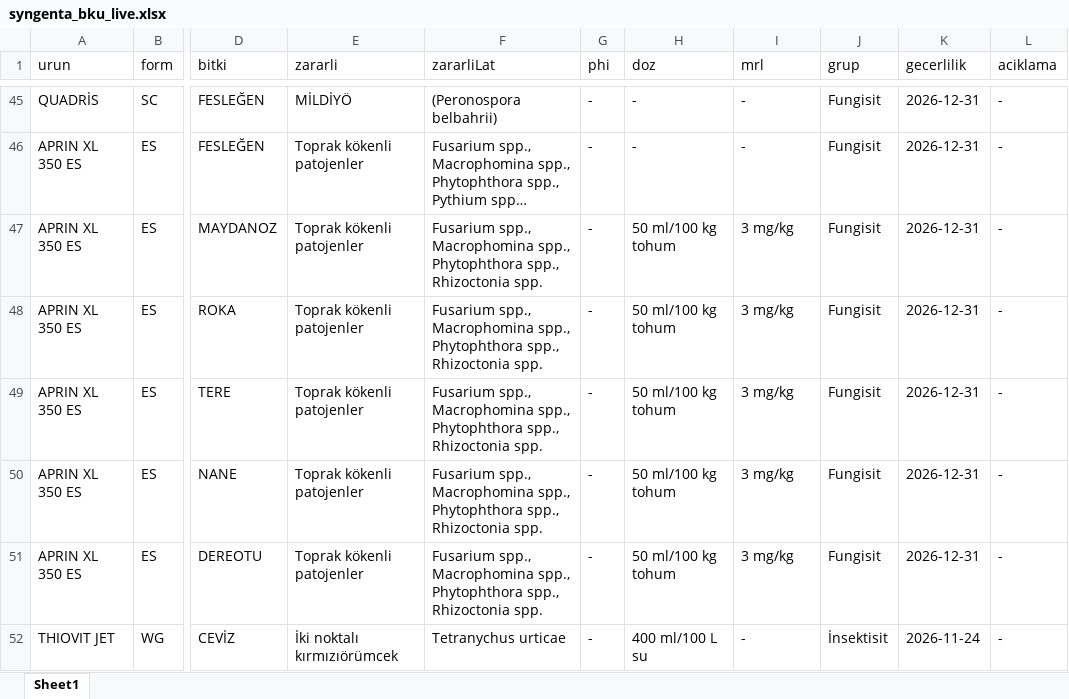
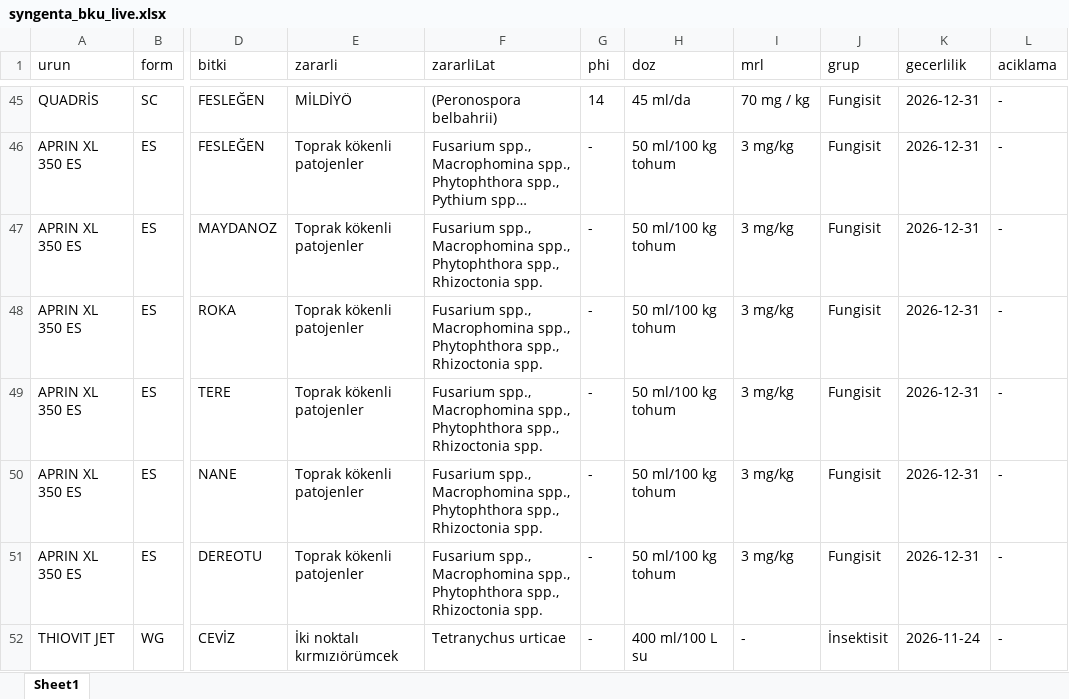
Before and after one commit to koselerkubra-bot/gecicitavsiye, an Excel workbook: syngenta_bku_live.xlsx, sheet Sheet1, drawn as a sheet; only a part is shown, gaps mark what is left out; long unchanged cells end in …; values as stored, in another font and other column widths than the file's, no borders; the diff covers the shown part only; the diff names each change by its address in the sheet, - before the commit and + after, or states it on an @@ line.

```diff
--- a/syngenta_bku_live.xlsx (sheet Sheet1)
+++ b/syngenta_bku_live.xlsx (sheet Sheet1)
-G45 (phi): -
+G45 (phi): 14
-H45 (doz): -
+H45 (doz): 45 ml/da
-I45 (mrl): -
+I45 (mrl): 70 mg / kg
-H46 (doz): -
+H46 (doz): 50 ml/100 kg tohum
-I46 (mrl): -
+I46 (mrl): 3 mg/kg
```
Also changed, not shown: 69 edited cells elsewhere in this sheet, 2 other files.
